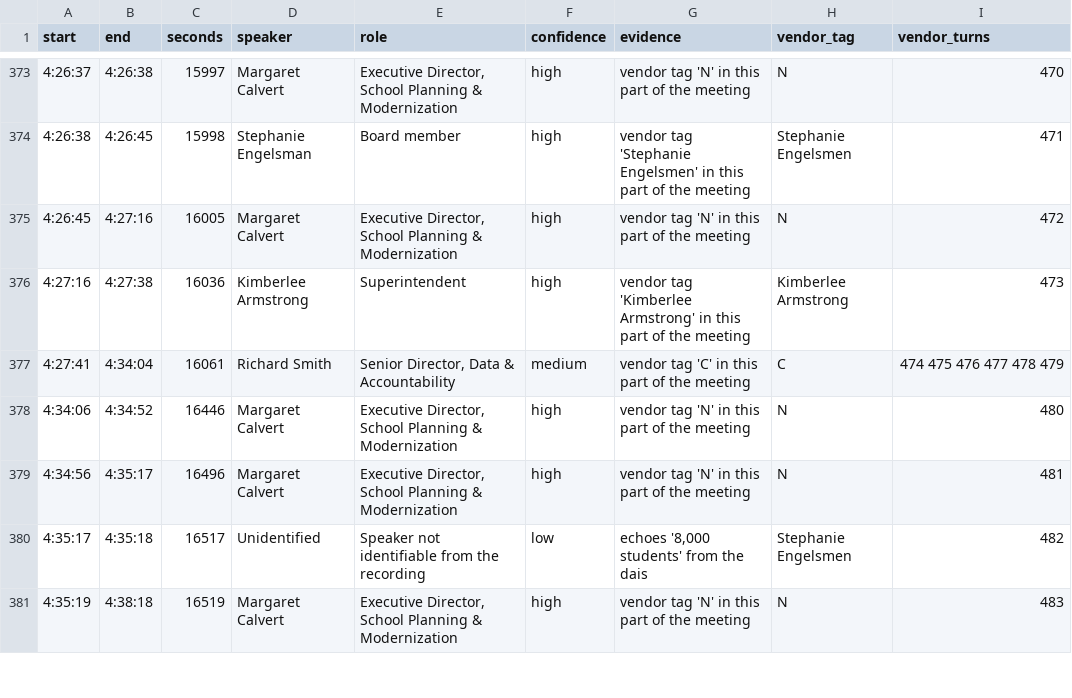
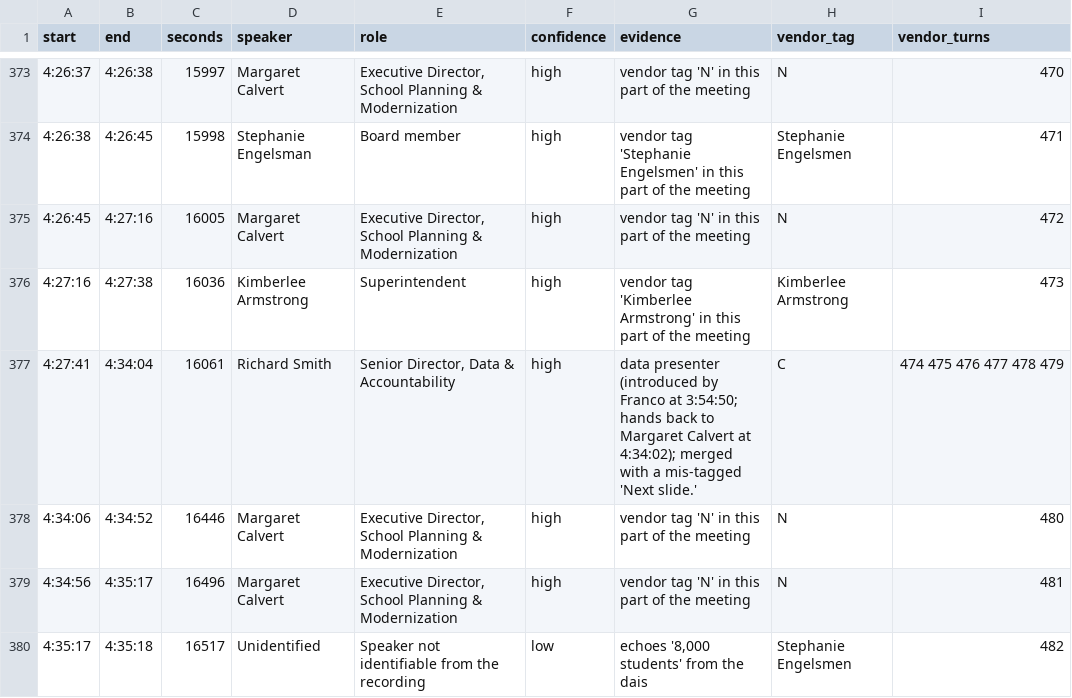
Before and after one commit to pietvanzoen/save-our-schools, a CSV file: analysis/speaker_transcripts/turns_2026-10-20_xByUlijpcnE.csv, drawn as a sheet; only a part is shown, gaps mark what is left out; the shorter side is filled out with more unchanged rows.

```diff
--- a/analysis/speaker_transcripts/turns_2026-10-20_xByUlijpcnE.csv
+++ b/analysis/speaker_transcripts/turns_2026-10-20_xByUlijpcnE.csv
@@ -376,3 +376,3 @@ start,end,seconds,speaker,role,confidence,evidence,vendor_tag,vendor_turns
 4:27:16,4:27:38,16036,Kimberlee Armstrong,Superintendent,high,vendor tag 'Kimberlee Armstrong' in this part of the meeting,Kimberlee Armstrong,473
-4:27:41,4:34:04,16061,Richard Smith,"Senior Director, Data & Accountability",medium,vendor tag 'C' in this part of the meeting,C,474 475 476 477 478 479
+4:27:41,4:34:04,16061,Richard Smith,"Senior Director, Data & Accountability",high,data presenter (introduced by Franco at 3:54:50; hands back to Margaret Calvert at 4:34:02); merged with a mis-tagged 'Next slide.',C,474 475 476 477 478 479
 4:34:06,4:34:52,16446,Margaret Calvert,"Executive Director, School Planning & Modernization",high,vendor tag 'N' in this part of the meeting,N,480
```
Also changed, not shown: 4 other files.
